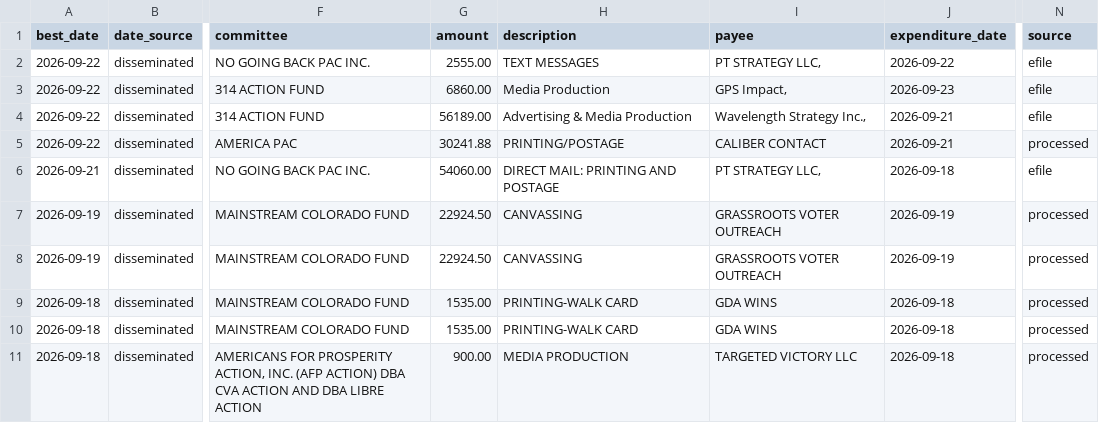
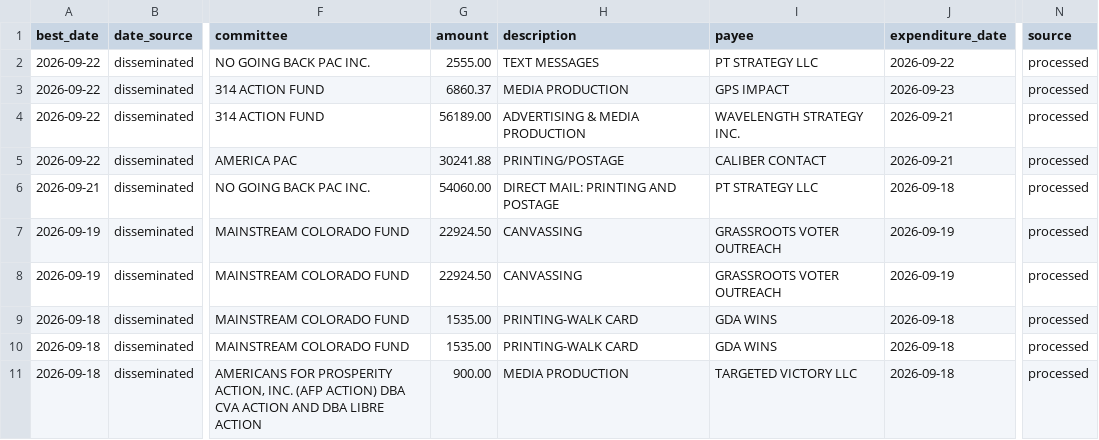
Before and after one commit to elliotgross-aidems/co8-ie-tracker, a CSV file: data/ie_spending.csv, drawn as a sheet; only a part is shown, gaps mark what is left out; the diff names each change by its address in the sheet, - before the commit and + after, or states it on an @@ line.

```diff
--- a/data/ie_spending.csv
+++ b/data/ie_spending.csv
-I2 (payee): PT STRATEGY LLC,
+I2 (payee): PT STRATEGY LLC
-N2:N4 (source): efile
+N2:N4 (source): processed
-G3 (amount): 6860.00
+G3 (amount): 6860.37
-H3 (description): Media Production
+H3 (description): MEDIA PRODUCTION
-I3 (payee): GPS Impact,
+I3 (payee): GPS IMPACT
-H4 (description): Advertising & Media Production
+H4 (description): ADVERTISING & MEDIA PRODUCTION
-I4 (payee): Wavelength Strategy Inc.,
+I4 (payee): WAVELENGTH STRATEGY INC.
-I6 (payee): PT STRATEGY LLC,
+I6 (payee): PT STRATEGY LLC
-N6 (source): efile
+N6 (source): processed
```
Also changed, not shown: 1 other file.
